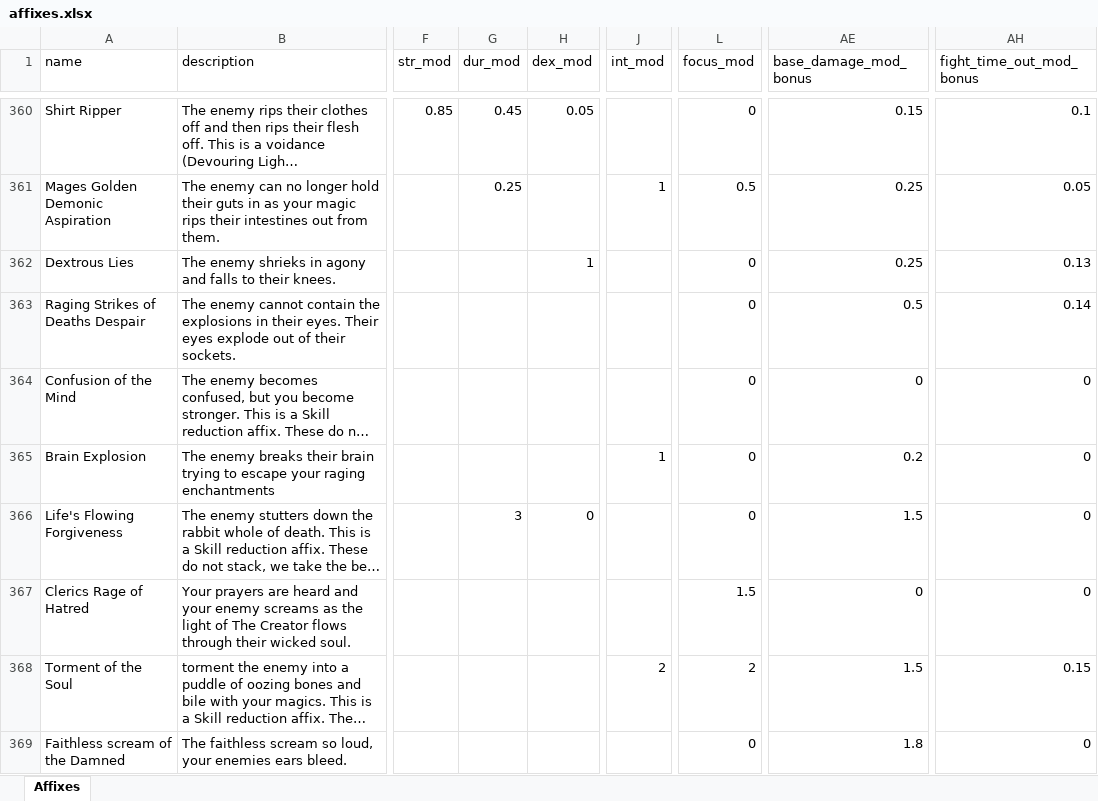
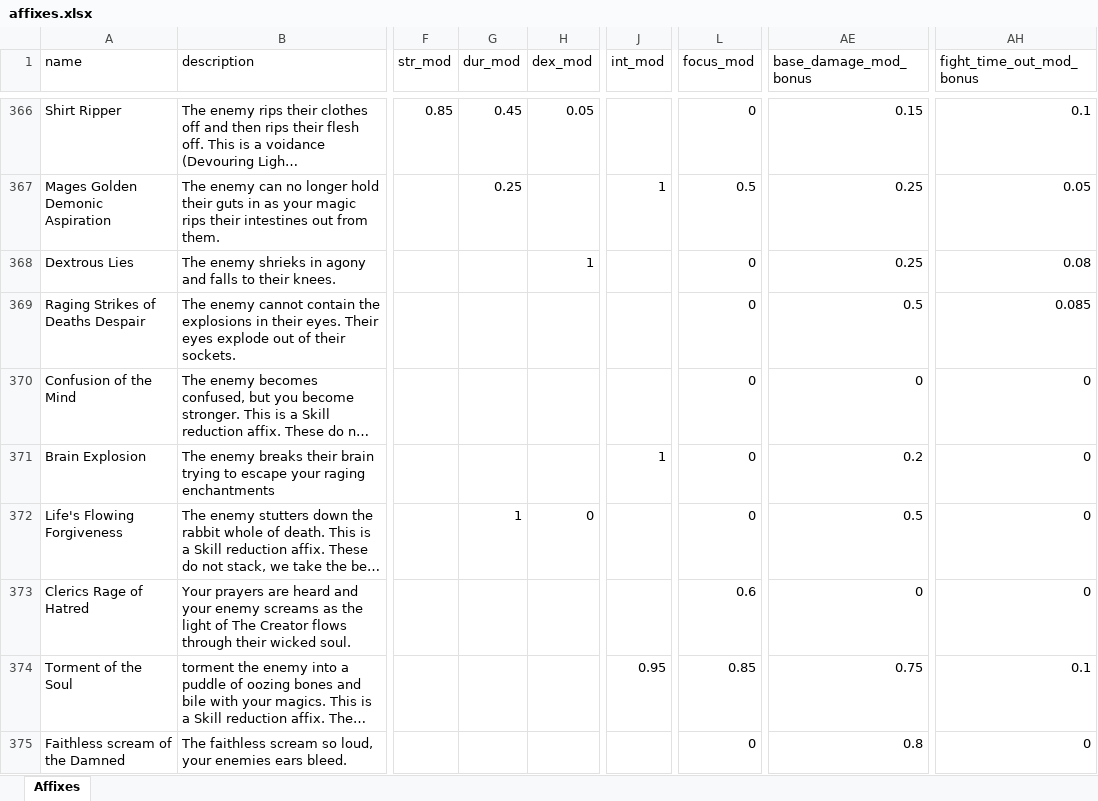
Before and after one commit to AdamKyle/flare, an Excel workbook: resources/data-imports/affixes.xlsx, sheet Affixes, drawn as a sheet; only a part is shown, gaps mark what is left out; long unchanged cells end in …; values as stored, in another font and other column widths than the file's, no borders; addresses are those after the commit; the diff covers the shown part only; the diff names each change by its address in the sheet, - before the commit and + after, or states it on an @@ line.

```diff
--- a/resources/data-imports/affixes.xlsx (sheet Affixes)
+++ b/resources/data-imports/affixes.xlsx (sheet Affixes)
-AH368 (fight_time_out_mod_bonus): 0.13
+AH368 (fight_time_out_mod_bonus): 0.08
-AH369 (fight_time_out_mod_bonus): 0.14
+AH369 (fight_time_out_mod_bonus): 0.085
-G372 (dur_mod): 3
+G372 (dur_mod): 1
-AE372 (base_damage_mod_bonus): 1.5
+AE372 (base_damage_mod_bonus): 0.5
-L373 (focus_mod): 1.5
+L373 (focus_mod): 0.6
-J374 (int_mod): 2
+J374 (int_mod): 0.95
-L374 (focus_mod): 2
+L374 (focus_mod): 0.85
-AE374 (base_damage_mod_bonus): 1.5
+AE374 (base_damage_mod_bonus): 0.75
-AH374 (fight_time_out_mod_bonus): 0.15
+AH374 (fight_time_out_mod_bonus): 0.1
-AE375 (base_damage_mod_bonus): 1.8
+AE375 (base_damage_mod_bonus): 0.8
```
Also changed, not shown: 18 added rows, 1 moved row and 125 edited cells elsewhere in this sheet, resources/data-imports/items.xlsx, resources/data-imports/kingdoms.xlsx, 2 other files.
